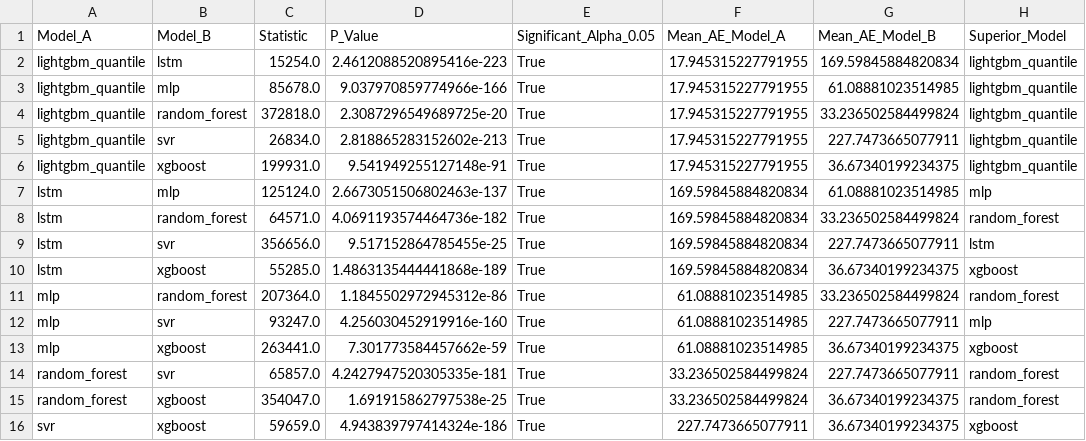
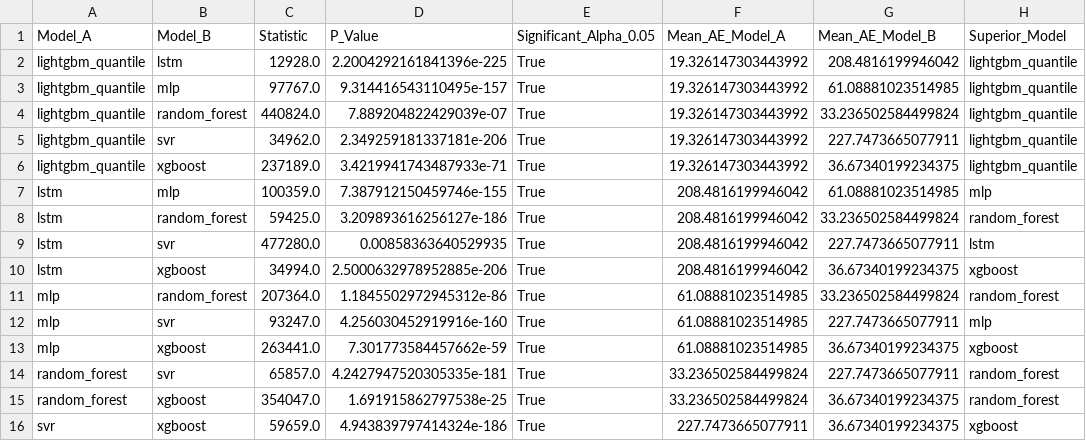
Before and after one commit to ShrivinRaagav/POWERGRID, a CSV file: reports/wilcoxon_results.csv, drawn as a sheet.

```diff
--- a/reports/wilcoxon_results.csv
+++ b/reports/wilcoxon_results.csv
@@ -1,11 +1,11 @@
 Model_A,Model_B,Statistic,P_Value,Significant_Alpha_0.05,Mean_AE_Model_A,Mean_AE_Model_B,Superior_Model
-lightgbm_quantile,lstm,15254.0,2.4612088520895416e-223,True,17.945315227791955,169.59845884820834,lightgbm_quantile
-lightgbm_quantile,mlp,85678.0,9.037970859774966e-166,True,17.945315227791955,61.08881023514985,lightgbm_quantile
-lightgbm_quantile,random_forest,372818.0,2.3087296549689725e-20,True,17.945315227791955,33.236502584499824,lightgbm_quantile
-lightgbm_quantile,svr,26834.0,2.818865283152602e-213,True,17.945315227791955,227.7473665077911,lightgbm_quantile
-lightgbm_quantile,xgboost,199931.0,9.541949255127148e-91,True,17.945315227791955,36.67340199234375,lightgbm_quantile
-lstm,mlp,125124.0,2.6673051506802463e-137,True,169.59845884820834,61.08881023514985,mlp
-lstm,random_forest,64571.0,4.0691193574464736e-182,True,169.59845884820834,33.236502584499824,random_forest
-lstm,svr,356656.0,9.517152864785455e-25,True,169.59845884820834,227.7473665077911,lstm
-lstm,xgboost,55285.0,1.4863135444441868e-189,True,169.59845884820834,36.67340199234375,xgboost
+lightgbm_quantile,lstm,12928.0,2.2004292161841396e-225,True,19.326147303443992,208.4816199946042,lightgbm_quantile
+lightgbm_quantile,mlp,97767.0,9.314416543110495e-157,True,19.326147303443992,61.08881023514985,lightgbm_quantile
+lightgbm_quantile,random_forest,440824.0,7.889204822429039e-07,True,19.326147303443992,33.236502584499824,lightgbm_quantile
+lightgbm_quantile,svr,34962.0,2.349259181337181e-206,True,19.326147303443992,227.7473665077911,lightgbm_quantile
+lightgbm_quantile,xgboost,237189.0,3.4219941743487933e-71,True,19.326147303443992,36.67340199234375,lightgbm_quantile
+lstm,mlp,100359.0,7.387912150459746e-155,True,208.4816199946042,61.08881023514985,mlp
+lstm,random_forest,59425.0,3.209893616256127e-186,True,208.4816199946042,33.236502584499824,random_forest
+lstm,svr,477280.0,0.00858363640529935,True,208.4816199946042,227.7473665077911,lstm
+lstm,xgboost,34994.0,2.5000632978952885e-206,True,208.4816199946042,36.67340199234375,xgboost
 mlp,random_forest,207364.0,1.1845502972945312e-86,True,61.08881023514985,33.236502584499824,random_forest
```
Also changed, not shown: reports/model_comparison_table.csv, reports/optimization_results.csv, 53 other files.
